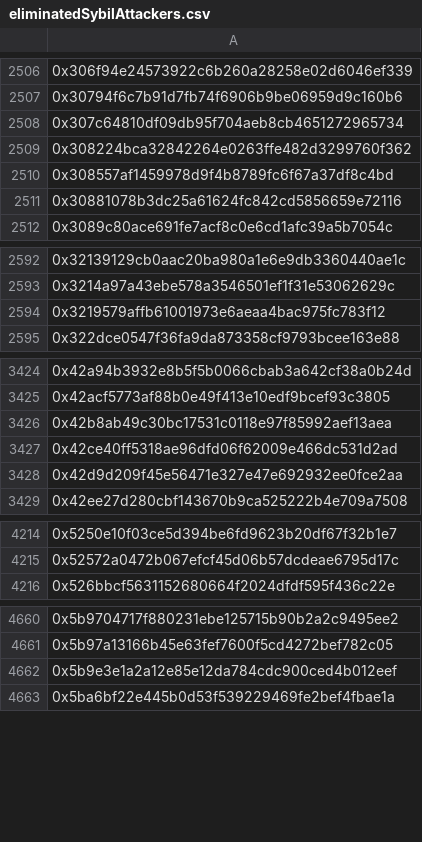
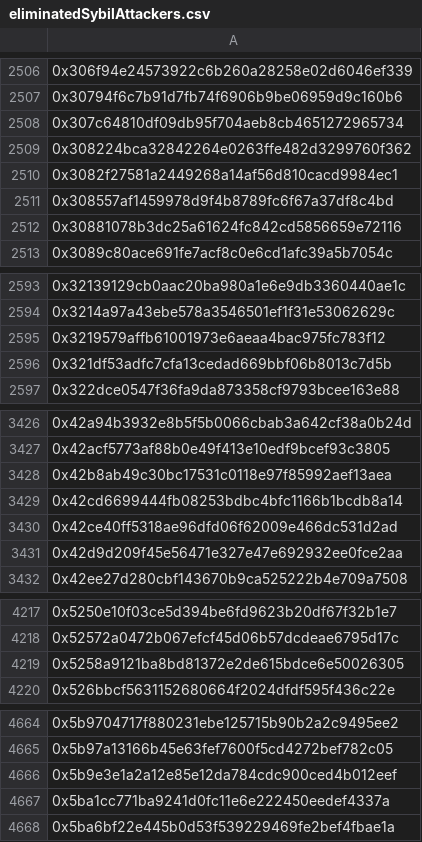
Before and after one commit to hop-protocol/hop-airdrop, a CSV file: src/data/eliminatedSybilAttackers.csv, drawn as a sheet; only a part is shown, gaps mark what is left out; the diff covers the shown part only; the diff names each change by its address in the sheet, - before the commit and + after, or states it on an @@ line.

```diff
--- a/src/data/eliminatedSybilAttackers.csv
+++ b/src/data/eliminatedSybilAttackers.csv
+row 2510: 0x3082f27581a2449268a14af56d810cacd9984ec1
+row 2596: 0x321df53adfc7cfa13cedad669bbf06b8013c7d5b
+row 3429: 0x42cd6699444fb08253bdbc4bfc1166b1bcdb8a14
+row 4219: 0x5258a9121ba8bd81372e2de615bdce6e50026305
+row 4667: 0x5ba1cc771ba9241d0fc11e6e222450eedef4337a
```
Also changed, not shown: 5 added rows elsewhere in this file, 4 other files.
